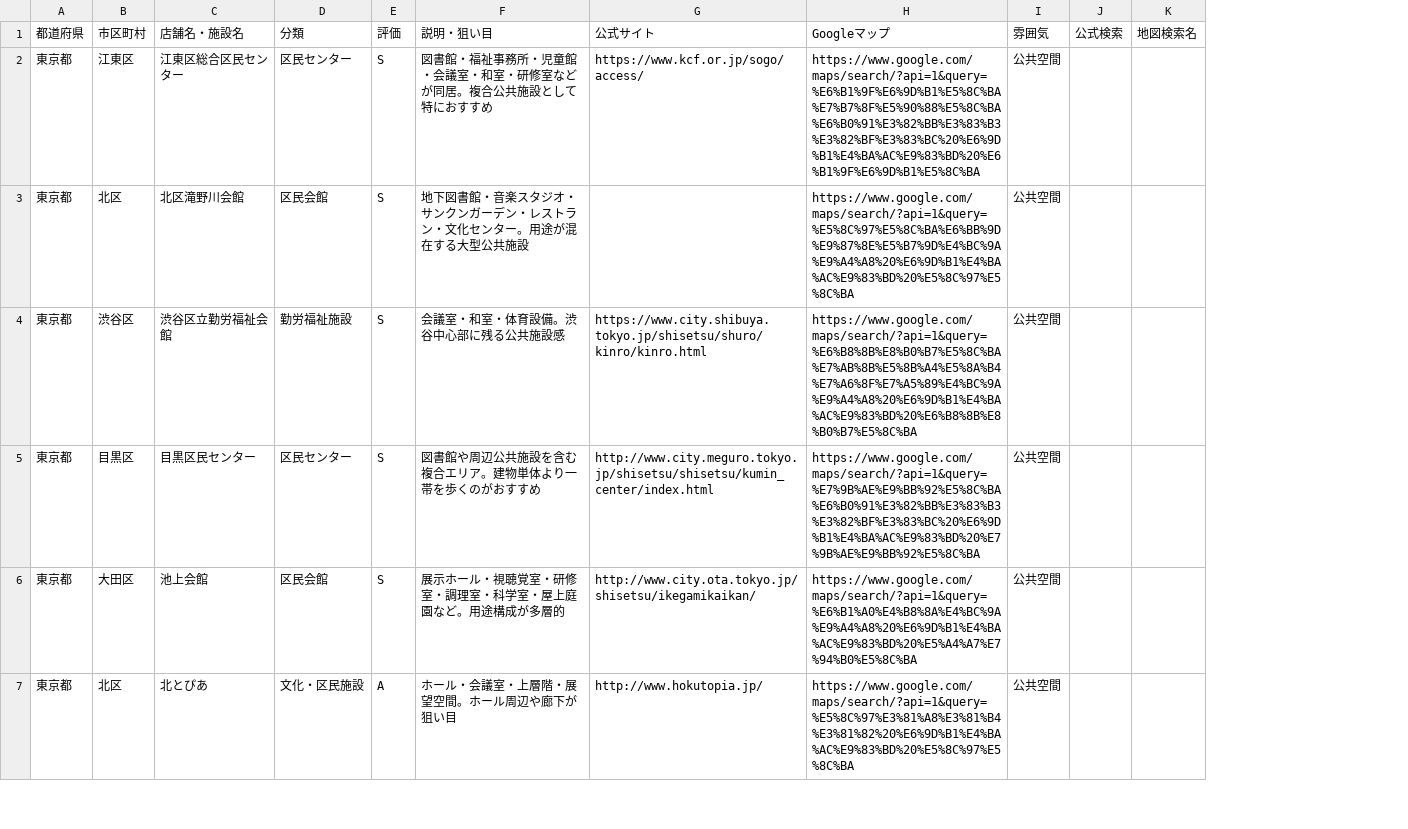
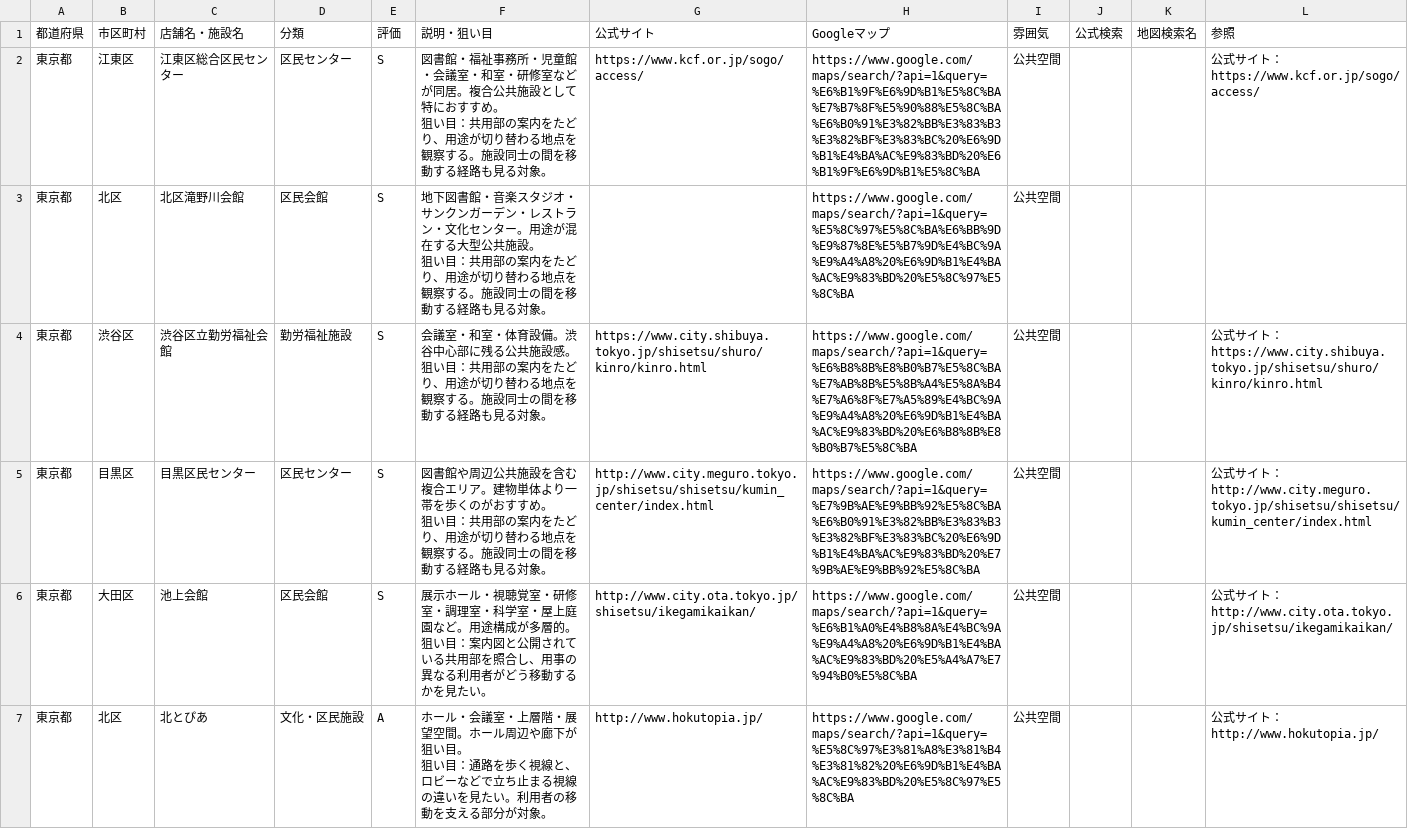
Before and after one commit to ordinary-apartment/ordinary-apartment.github.io, a CSV file: data/東京のリミナルな公共空間.csv, drawn as a sheet; only a part is shown; removed rows and columns are numbered as before the commit, all else as after; ↵ is a line break in a cell; the diff names each change by its address in the sheet, - before the commit and + after, or states it on an @@ line.

```diff
--- a/data/東京のリミナルな公共空間.csv
+++ b/data/東京のリミナルな公共空間.csv
-column F, rows 1-7: 説明・狙い目 | 図書館・福祉事務所・児童館・会議室・和室・研修室などが同居。複合公共施設として特におすすめ | 地下図書館・音楽スタジオ・サンクンガーデン・レストラン・文化センター。用途が混在する大型公共施設 | 会議室・和室・体育設備。渋谷中心部に残る公共施設感 | 図書館や周辺公共施設を含む複合エリア。建物単体より一帯を歩くのがおすすめ | 展示ホール・視聴覚室・研修室・調理室・科学室・屋上庭園など。用途構成が多層的 | ホール・会議室・上層階・展望空間。ホール周辺や廊下が狙い目
+column F, rows 1-7: 説明・狙い目 | 図書館・福祉事務所・児童館・会議室・和室・研修室などが同居。複合公共施設として特におすすめ。 ↵ 狙い目：共用部の案内をたどり、用途が切り替わる地点を観察する。施設同士の間を移動する経路も見る対象。 | 地下図書館・音楽スタジオ・サンクンガーデン・レストラン・文化センター。用途が混在する大型公共施設。 ↵ 狙い目：共用部の案内をたどり、用途が切り替わる地点を観察する。施設同士の間を移動する経路も見る対象。 | 会議室・和室・体育設備。渋谷中心部に残る公共施設感。 ↵ 狙い目：共用部の案内をたどり、用途が切り替わる地点を観察する。施設同士の間を移動する経路も見る対象。 | 図書館や周辺公共施設を含む複合エリア。建物単体より一帯を歩くのがおすすめ。 ↵ 狙い目：共用部の案内をたどり、用途が切り替わる地点を観察する。施設同士の間を移動する経路も見る対象。 | 展示ホール・視聴覚室・研修室・調理室・科学室・屋上庭園など。用途構成が多層的。 ↵ 狙い目：案内図と公開されている共用部を照合し、用事の異なる利用者がどう移動するかを見たい。 | ホール・会議室・上層階・展望空間。ホール周辺や廊下が狙い目。 ↵ 狙い目：通路を歩く視線と、ロビーなどで立ち止まる視線の違いを見たい。利用者の移動を支える部分が対象。
+column L, rows 1-7: 参照 | 公式サイト：https://www.kcf.or.jp/sogo/access/ |  | 公式サイト：https://www.city.shibuya.tokyo.jp/shisetsu/shuro/kinro/kinro.html | 公式サイト：http://www.city.meguro.tokyo.jp/shisetsu/shisetsu/kumin_center/index.html | 公式サイト：http://www.city.ota.tokyo.jp/shisetsu/ikegamikaikan/ | 公式サイト：http://www.hokutopia.jp/
```
Also changed, not shown: 16 other files.
